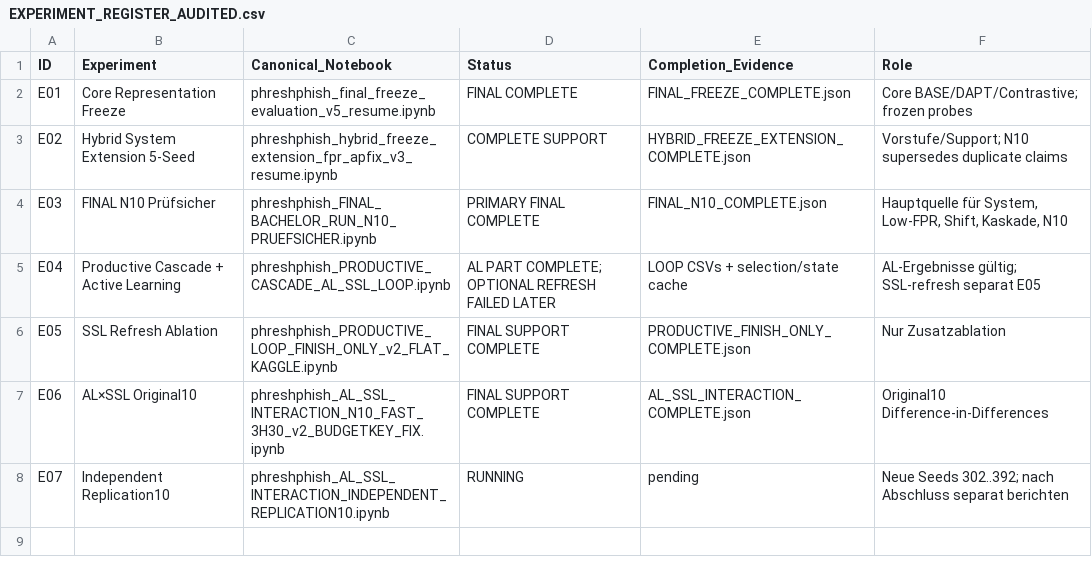
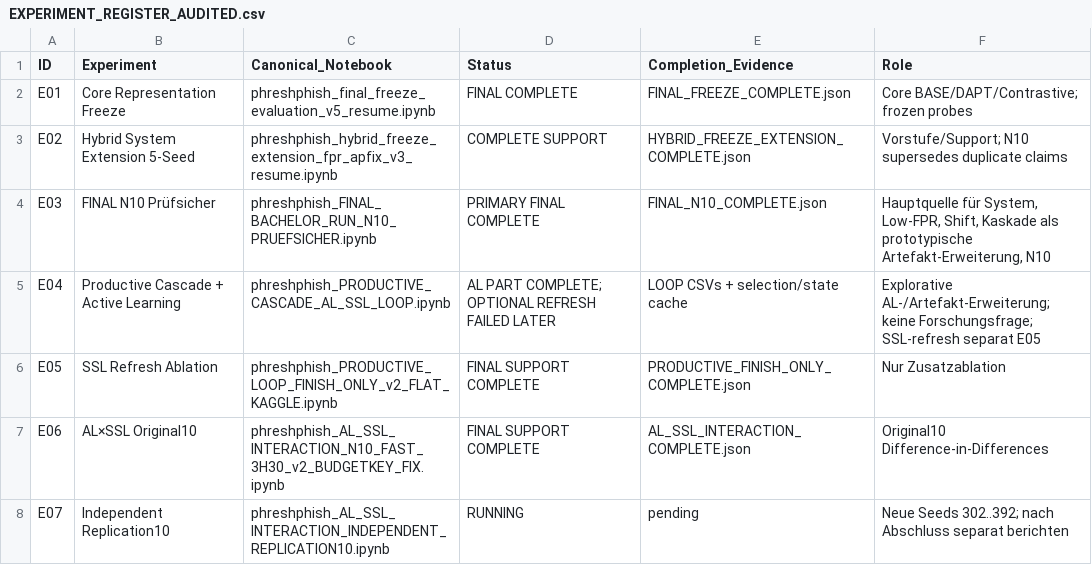
Before and after one commit to Chris-laws/SelfSupervisedActiveLearningPhish, a CSV file: 00_START_HERE/EXPERIMENT_REGISTER_AUDITED.csv, drawn as a sheet.

```diff
--- a/00_START_HERE/EXPERIMENT_REGISTER_AUDITED.csv
+++ b/00_START_HERE/EXPERIMENT_REGISTER_AUDITED.csv
@@ -3,4 +3,4 @@ E01;Core Representation Freeze;phreshphish_final_freeze_evaluation_v5_resume.ipy
 E02;Hybrid System Extension 5-Seed;phreshphish_hybrid_freeze_extension_fpr_apfix_v3_resume.ipynb;COMPLETE SUPPORT;HYBRID_FREEZE_EXTENSION_COMPLETE.json;"Vorstufe/Support; N10 supersedes duplicate claims"
-E03;FINAL N10 Prüfsicher;phreshphish_FINAL_BACHELOR_RUN_N10_PRUEFSICHER.ipynb;PRIMARY FINAL COMPLETE;FINAL_N10_COMPLETE.json;Hauptquelle für System, Low-FPR, Shift, Kaskade, N10
-E04;Productive Cascade + Active Learning;phreshphish_PRODUCTIVE_CASCADE_AL_SSL_LOOP.ipynb;"AL PART COMPLETE; OPTIONAL REFRESH FAILED LATER";LOOP CSVs + selection/state cache;"AL-Ergebnisse gültig; SSL-refresh separat E05"
+E03;FINAL N10 Prüfsicher;phreshphish_FINAL_BACHELOR_RUN_N10_PRUEFSICHER.ipynb;PRIMARY FINAL COMPLETE;FINAL_N10_COMPLETE.json;Hauptquelle für System, Low-FPR, Shift, Kaskade als prototypische Artefakt-Erweiterung, N10
+E04;Productive Cascade + Active Learning;phreshphish_PRODUCTIVE_CASCADE_AL_SSL_LOOP.ipynb;"AL PART COMPLETE; OPTIONAL REFRESH FAILED LATER";LOOP CSVs + selection/state cache;"Explorative AL-/Artefakt-Erweiterung; keine Forschungsfrage; SSL-refresh separat E05"
 E05;SSL Refresh Ablation;phreshphish_PRODUCTIVE_LOOP_FINISH_ONLY_v2_FLAT_KAGGLE.ipynb;FINAL SUPPORT COMPLETE;PRODUCTIVE_FINISH_ONLY_COMPLETE.json;Nur Zusatzablation
```
Also changed, not shown: 6 other files.
